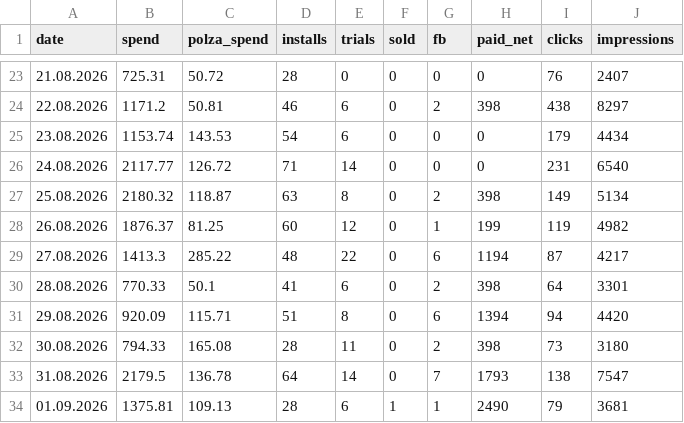
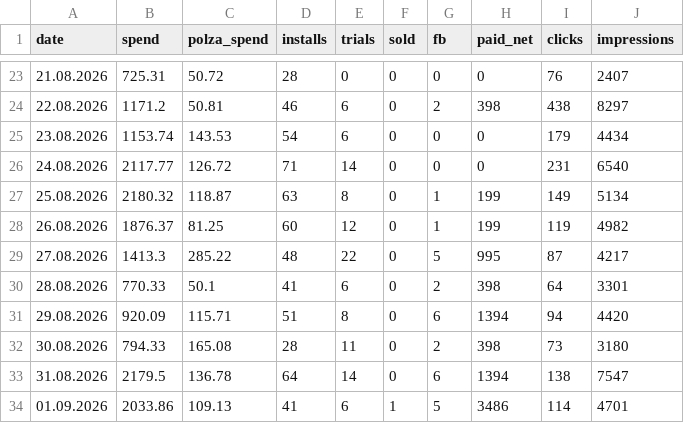
Before and after one commit to lusnikovvaceslav9-oss/elixir-dashboard, a CSV file: data/colorstylist-daily.csv, drawn as a sheet; only a part is shown, gaps mark what is left out.

Commit message:
chore: auto-update ColorStylist feed data

```diff
--- a/data/colorstylist-daily.csv
+++ b/data/colorstylist-daily.csv
@@ -26,5 +26,5 @@ date,spend,polza_spend,installs,trials,sold,fb,paid_net,clicks,impressions
 24.08.2026,2117.77,126.72,71,14,0,0,0,231,6540
-25.08.2026,2180.32,118.87,63,8,0,2,398,149,5134
+25.08.2026,2180.32,118.87,63,8,0,1,199,149,5134
 26.08.2026,1876.37,81.25,60,12,0,1,199,119,4982
-27.08.2026,1413.3,285.22,48,22,0,6,1194,87,4217
+27.08.2026,1413.3,285.22,48,22,0,5,995,87,4217
 28.08.2026,770.33,50.1,41,6,0,2,398,64,3301
@@ -32,3 +32,3 @@ date,spend,polza_spend,installs,trials,sold,fb,paid_net,clicks,impressions
 30.08.2026,794.33,165.08,28,11,0,2,398,73,3180
-31.08.2026,2179.5,136.78,64,14,0,7,1793,138,7547
-01.09.2026,1375.81,109.13,28,6,1,1,2490,79,3681
+31.08.2026,2179.5,136.78,64,14,0,6,1394,138,7547
+01.09.2026,2033.86,109.13,41,6,1,5,3486,114,4701
```
Also changed, not shown: 3 other files.
